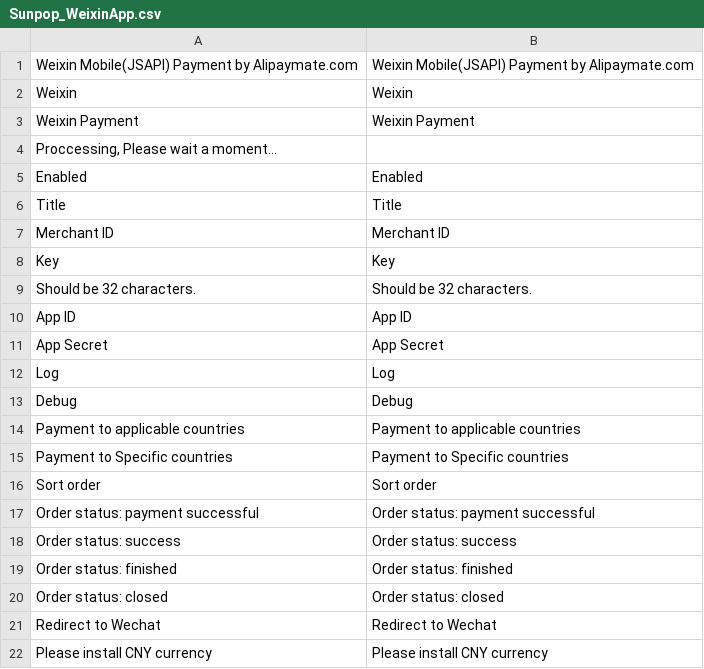
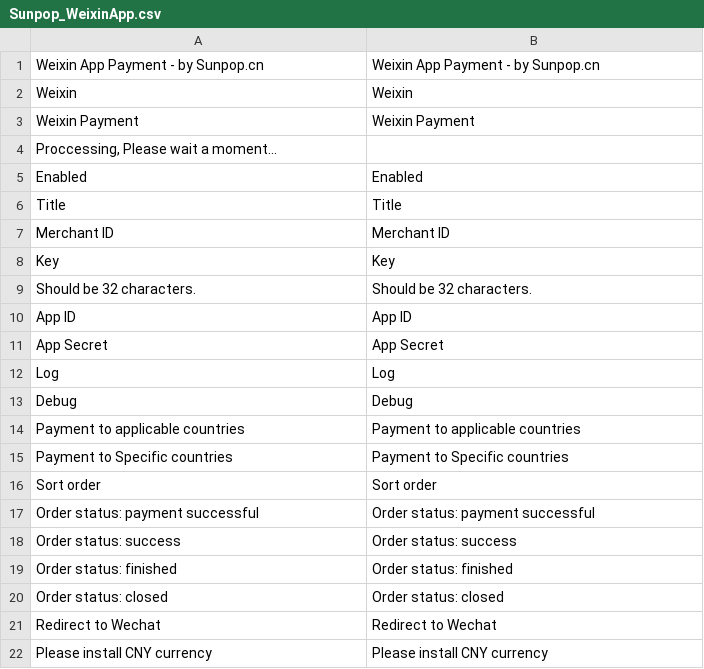
Before and after one commit to guohuadeng/stampApp, a CSV file: magentoWeb/plugin/Sunpop-weixinapp/app/locale/en_US/Sunpop_WeixinApp.csv, drawn as a sheet; removed rows and columns are numbered as before the commit, all else as after; the diff names each change by its address in the sheet, - before the commit and + after, or states it on an @@ line.

```diff
--- a/magentoWeb/plugin/Sunpop-weixinapp/app/locale/en_US/Sunpop_WeixinApp.csv
+++ b/magentoWeb/plugin/Sunpop-weixinapp/app/locale/en_US/Sunpop_WeixinApp.csv
-row 1: Weixin Mobile(JSAPI) Payment by Alipaymate.com | Weixin Mobile(JSAPI) Payment by Alipaymate.com
+row 1: Weixin App Payment - by Sunpop.cn | Weixin App Payment - by Sunpop.cn
```
Also changed, not shown: magentoWeb/plugin/Sunpop-weixinapp/app/locale/zh_CN/Sunpop_WeixinApp.csv, magentoWeb/plugin/alipaymate-wechat-pc-jsapi/app/locale/zh_CN/Alipaymate_WeixinMobile.csv, 2 other files.
